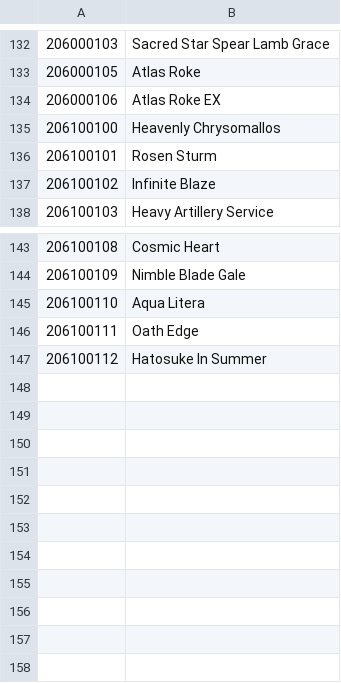
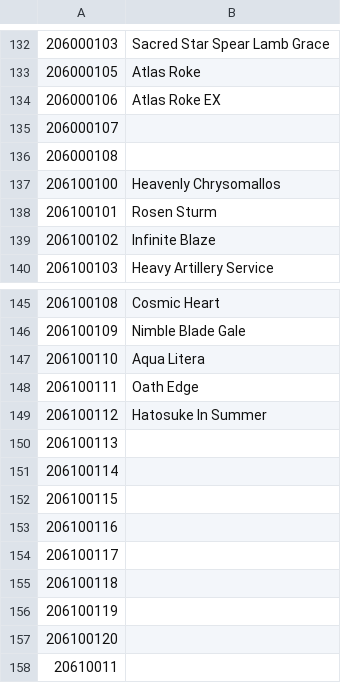
Before and after one commit to NNSTJP/Idola, a CSV file: Weapon ID.csv, drawn as a sheet; only a part is shown, gaps mark what is left out; the diff names each change by its address in the sheet, - before the commit and + after, or states it on an @@ line.

```diff
--- a/Weapon ID.csv
+++ b/Weapon ID.csv
+row 135: 206000107
+row 136: 206000108
+row 150: 206100113
+row 151: 206100114
+row 152: 206100115
+row 153: 206100116
+row 154: 206100117
+row 155: 206100118
+row 156: 206100119
+row 157: 206100120
+row 158: 20610011
```
Also changed, not shown: Character ID.csv, Idomag ID.csv, 19 other files.
